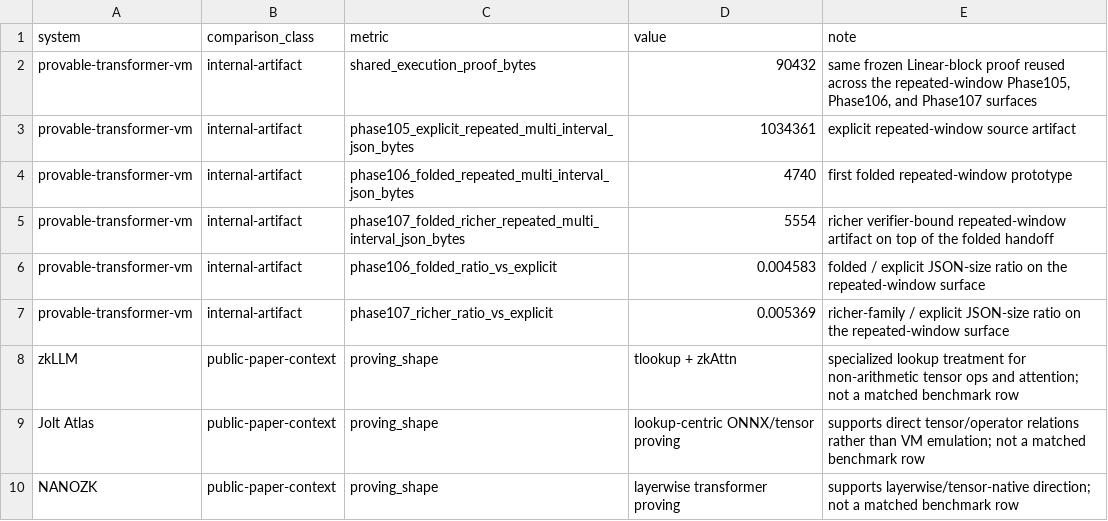
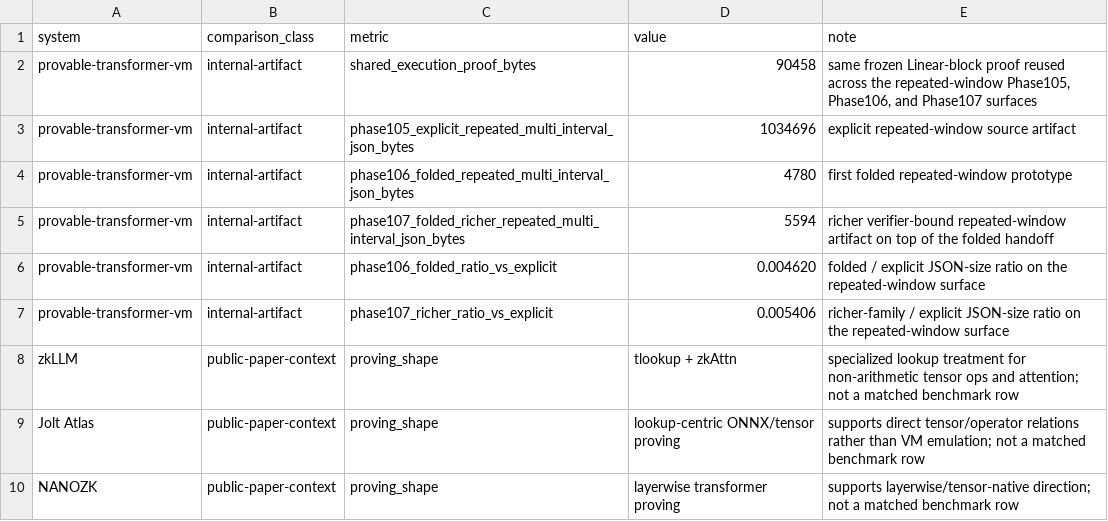
Before and after one commit to omarespejel/llm-provable-computer, a TSV file: docs/paper/artifacts/stwo-repeated-richer-multi-interval-linear-block-v1-2026-04-22/comparison.tsv, drawn as a sheet.

```diff
--- a/docs/paper/artifacts/stwo-repeated-richer-multi-interval-linear-block-v1-2026-04-22/comparison.tsv
+++ b/docs/paper/artifacts/stwo-repeated-richer-multi-interval-linear-block-v1-2026-04-22/comparison.tsv
@@ -1,8 +1,8 @@
 system	comparison_class	metric	value	note
-provable-transformer-vm	internal-artifact	shared_execution_proof_bytes	90432	same frozen Linear-block proof reused across the repeated-window Phase105, Phase106, and Phase107 surfaces
-provable-transformer-vm	internal-artifact	phase105_explicit_repeated_multi_interval_json_bytes	1034361	explicit repeated-window source artifact
-provable-transformer-vm	internal-artifact	phase106_folded_repeated_multi_interval_json_bytes	4740	first folded repeated-window prototype
-provable-transformer-vm	internal-artifact	phase107_folded_richer_repeated_multi_interval_json_bytes	5554	richer verifier-bound repeated-window artifact on top of the folded handoff
-provable-transformer-vm	internal-artifact	phase106_folded_ratio_vs_explicit	0.004583	folded / explicit JSON-size ratio on the repeated-window surface
-provable-transformer-vm	internal-artifact	phase107_richer_ratio_vs_explicit	0.005369	richer-family / explicit JSON-size ratio on the repeated-window surface
+provable-transformer-vm	internal-artifact	shared_execution_proof_bytes	90458	same frozen Linear-block proof reused across the repeated-window Phase105, Phase106, and Phase107 surfaces
+provable-transformer-vm	internal-artifact	phase105_explicit_repeated_multi_interval_json_bytes	1034696	explicit repeated-window source artifact
+provable-transformer-vm	internal-artifact	phase106_folded_repeated_multi_interval_json_bytes	4780	first folded repeated-window prototype
+provable-transformer-vm	internal-artifact	phase107_folded_richer_repeated_multi_interval_json_bytes	5594	richer verifier-bound repeated-window artifact on top of the folded handoff
+provable-transformer-vm	internal-artifact	phase106_folded_ratio_vs_explicit	0.004620	folded / explicit JSON-size ratio on the repeated-window surface
+provable-transformer-vm	internal-artifact	phase107_richer_ratio_vs_explicit	0.005406	richer-family / explicit JSON-size ratio on the repeated-window surface
 zkLLM	public-paper-context	proving_shape	tlookup + zkAttn	specialized lookup treatment for non-arithmetic tensor ops and attention; not a matched benchmark row
```
Also changed, not shown: docs/paper/artifacts/stwo-repeated-richer-multi-interval-linear-block-v1-2026-04-22/artifact_summary.tsv, docs/paper/artifacts/stwo-repeated-richer-multi-interval-linear-block-v1-2026-04-22/benchmarks.tsv, 10 other files.
